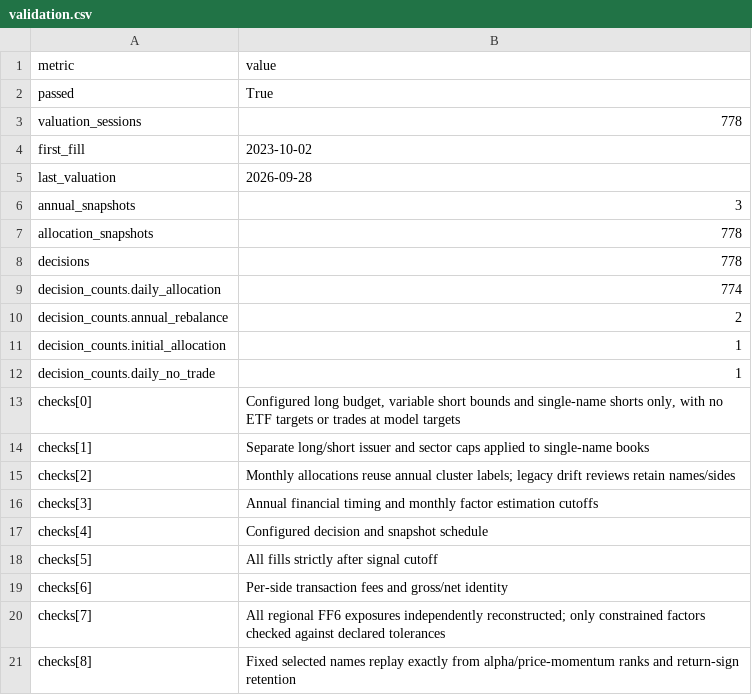
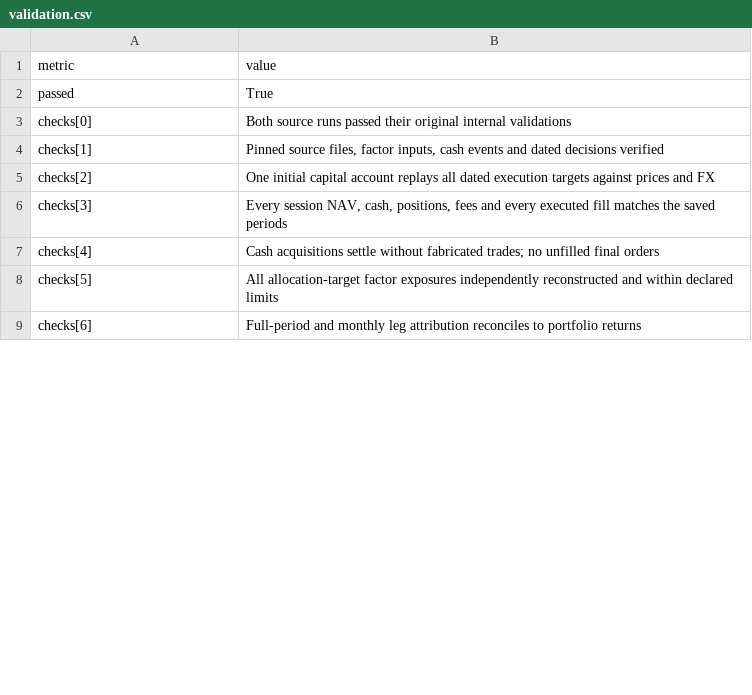
Before and after one commit to KrizKnowz/global-equity-site, a CSV file: files/validation.csv, drawn as a sheet; only a part is shown; the diff covers the shown part only.

```diff
--- a/files/validation.csv
+++ b/files/validation.csv
@@ -2,20 +2,8 @@ metric,value
 passed,True
-valuation_sessions,778
-first_fill,2023-10-02
-last_valuation,2026-09-28
-annual_snapshots,3
-allocation_snapshots,778
-decisions,778
-decision_counts.daily_allocation,774
-decision_counts.annual_rebalance,2
-decision_counts.initial_allocation,1
-decision_counts.daily_no_trade,1
-checks[0],"Configured long budget, variable short bounds and single-name shorts only, with no ETF targets or trades at model targets"
-checks[1],Separate long/short issuer and sector caps applied to single-name books
-checks[2],Monthly allocations reuse annual cluster labels; legacy drift reviews retain names/sides
-checks[3],Annual financial timing and monthly factor estimation cutoffs
-checks[4],Configured decision and snapshot schedule
-checks[5],All fills strictly after signal cutoff
-checks[6],Per-side transaction fees and gross/net identity
-checks[7],All regional FF6 exposures independently reconstructed; only constrained factors checked against declared tolerances
-checks[8],Fixed selected names replay exactly from alpha/price-momentum ranks and return-sign retention
+checks[0],Both source runs passed their original internal validations
+checks[1],"Pinned source files, factor inputs, cash events and dated decisions verified"
+checks[2],One initial capital account replays all dated execution targets against prices and FX
+checks[3],"Every session NAV, cash, positions, fees and every executed fill matches the saved periods"
+checks[4],Cash acquisitions settle without fabricated trades; no unfilled final orders
+checks[5],All allocation-target factor exposures independently reconstructed and within declared limits
+checks[6],Full-period and monthly leg attribution reconciles to portfolio returns
```
Also changed, not shown: 8 added rows, 54 removed rows and 1 edited cell elsewhere in this file, files/config.csv, files/decisions.csv, 43 other files.
